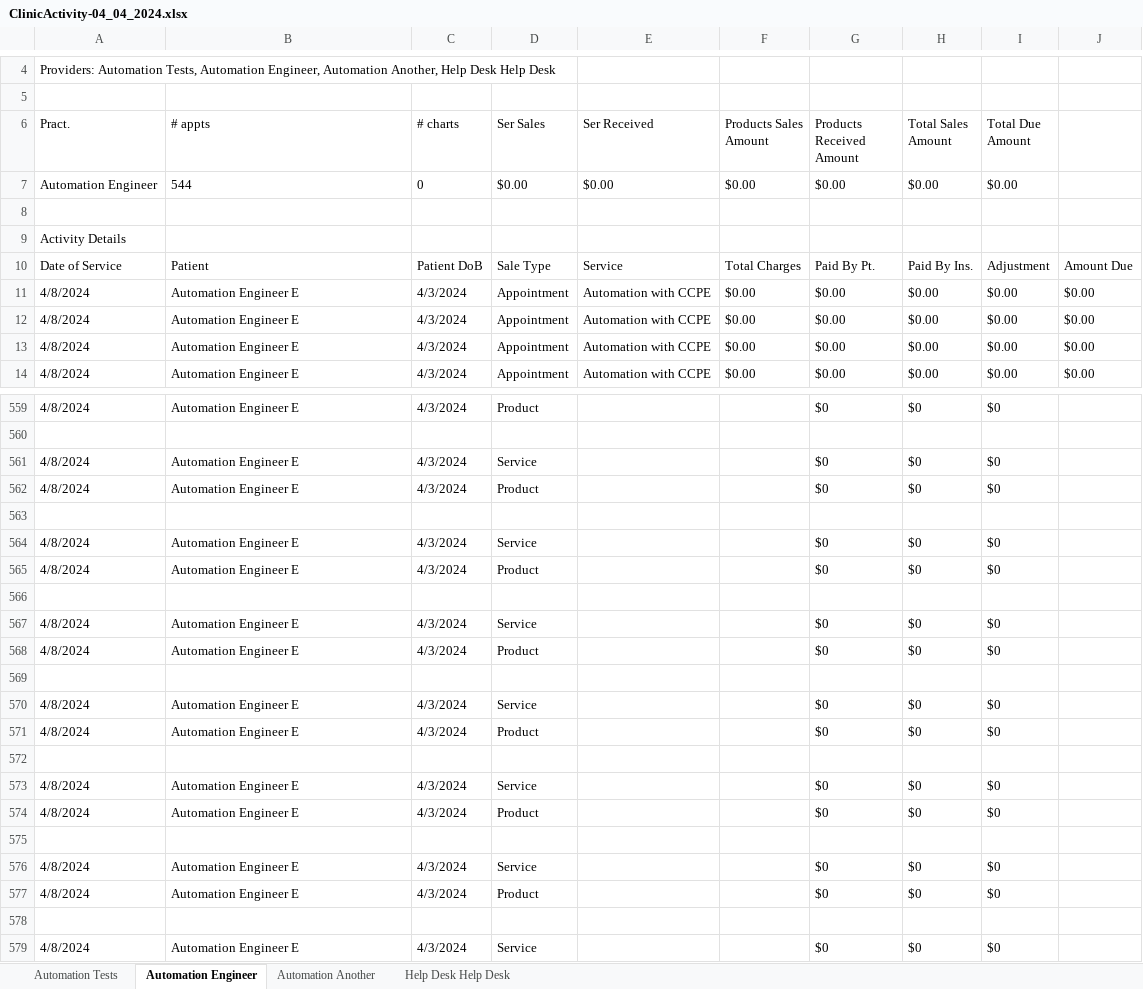
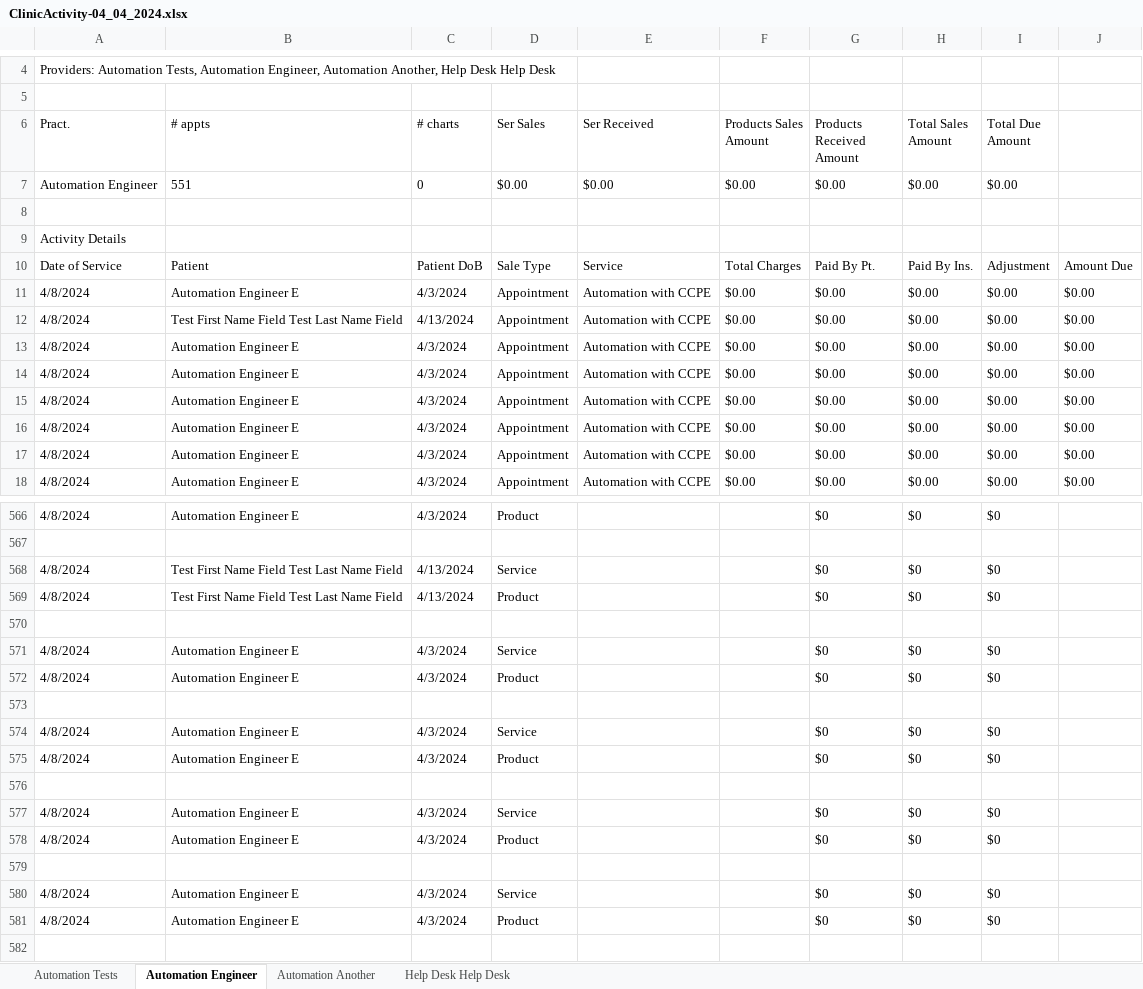
Before and after one commit to UnifiedPractice/up-automation-smoke-ehr, an Excel workbook: cypress/downloads/ClinicActivity-04_04_2024.xlsx, sheet Automation Engineer, drawn as a sheet; only a part is shown, gaps mark what is left out; the shorter side is filled out with more unchanged rows; values as stored, in another font and other column widths than the file's, no borders; the diff covers the shown part only; the diff names each change by its address in the sheet, - before the commit and + after, or states it on an @@ line.

Commit message:
New Tests for Smoke

```diff
--- a/cypress/downloads/ClinicActivity-04_04_2024.xlsx (sheet Automation Engineer)
+++ b/cypress/downloads/ClinicActivity-04_04_2024.xlsx (sheet Automation Engineer)
-B7 (# appts): 544
+B7 (# appts): 551
+row 12: 4/8/2024 | Test First Name Field Test Last Name Field | 4/13/2024 | Appointment | Automation with CCPE | $0.00 | $0.00 | $0.00 | $0.00 | $0.00
+row 13: 4/8/2024 | Automation Engineer E | 4/3/2024 | Appointment | Automation with CCPE | $0.00 | $0.00 | $0.00 | $0.00 | $0.00
+row 14: 4/8/2024 | Automation Engineer E | 4/3/2024 | Appointment | Automation with CCPE | $0.00 | $0.00 | $0.00 | $0.00 | $0.00
+row 15: 4/8/2024 | Automation Engineer E | 4/3/2024 | Appointment | Automation with CCPE | $0.00 | $0.00 | $0.00 | $0.00 | $0.00
+row 568: 4/8/2024 | Test First Name Field Test Last Name Field | 4/13/2024 | Service |  |  | $0 | $0 | $0
+row 569: 4/8/2024 | Test First Name Field Test Last Name Field | 4/13/2024 | Product |  |  | $0 | $0 | $0
+row 570: (empty)
+row 571: 4/8/2024 | Automation Engineer E | 4/3/2024 | Service |  |  | $0 | $0 | $0
+row 572: 4/8/2024 | Automation Engineer E | 4/3/2024 | Product |  |  | $0 | $0 | $0
+row 573: (empty)
+row 574: 4/8/2024 | Automation Engineer E | 4/3/2024 | Service |  |  | $0 | $0 | $0
+row 575: 4/8/2024 | Automation Engineer E | 4/3/2024 | Product |  |  | $0 | $0 | $0
+row 576: (empty)
+row 577: 4/8/2024 | Automation Engineer E | 4/3/2024 | Service |  |  | $0 | $0 | $0
+row 578: 4/8/2024 | Automation Engineer E | 4/3/2024 | Product |  |  | $0 | $0 | $0
+row 579: (empty)
```
Also changed, not shown: 12 added rows elsewhere in this sheet, 49 other files.
